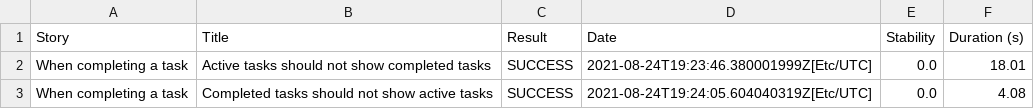
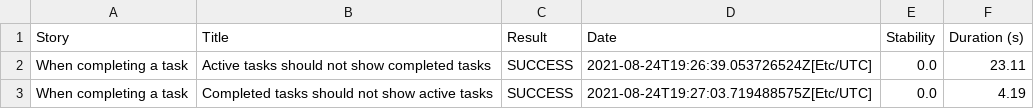
Before and after one commit to serenity-dojo/serenity-web-training, a CSV file: 62e3fbcf65dc959a6185496e01148bf3776299f3c56f4b2ca6d204e647b2c8ae.csv, drawn as a sheet.

```diff
--- a/62e3fbcf65dc959a6185496e01148bf3776299f3c56f4b2ca6d204e647b2c8ae.csv
+++ b/62e3fbcf65dc959a6185496e01148bf3776299f3c56f4b2ca6d204e647b2c8ae.csv
@@ -1,3 +1,3 @@
 "Story","Title","Result","Date","Stability","Duration (s)"
-"When completing a task","Active tasks should not show completed tasks","SUCCESS","2021-08-24T19:23:46.380001999Z[Etc/UTC]","0.0","18.01"
-"When completing a task","Completed tasks should not show active tasks","SUCCESS","2021-08-24T19:24:05.604040319Z[Etc/UTC]","0.0","4.08"
+"When completing a task","Active tasks should not show completed tasks","SUCCESS","2021-08-24T19:26:39.053726524Z[Etc/UTC]","0.0","23.11"
+"When completing a task","Completed tasks should not show active tasks","SUCCESS","2021-08-24T19:27:03.719488575Z[Etc/UTC]","0.0","4.19"
```
Also changed, not shown: 01f5288b80adbd3af52a8ed68a4a616d3164f750229f80da1ef344382d948835.csv, 8cf59a19876f7237cf61d394ca0814c577cab8a4333b720f0420bb2dccc1cd34.csv, 47 other files.
